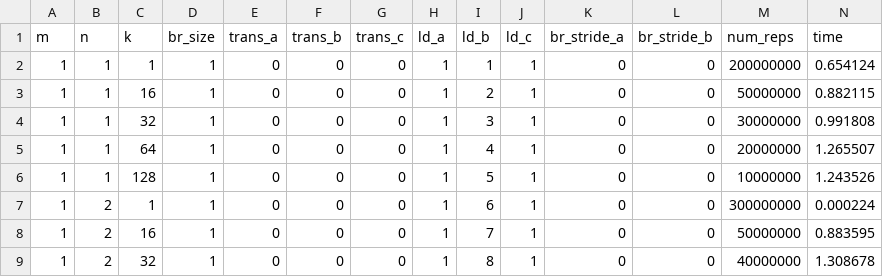
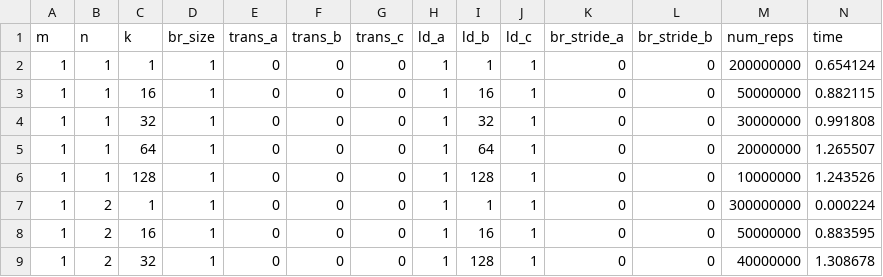
Before and after one commit to scalable-analyses/pbtc, a CSV file: lab/code_gen/data/perf.csv, drawn as a sheet.

Commit message:
Fixed ld_b in CSV example.

```diff
--- a/lab/code_gen/data/perf.csv
+++ b/lab/code_gen/data/perf.csv
@@ -2,8 +2,8 @@ m,n,k,br_size,trans_a,trans_b,trans_c,ld_a,ld_b,ld_c,br_stride_a,br_stride_b,num
 1,1,1,1,0,0,0,1,1,1,0,0,200000000,0.654124
-1,1,16,1,0,0,0,1,2,1,0,0,50000000,0.882115
-1,1,32,1,0,0,0,1,3,1,0,0,30000000,0.991808
-1,1,64,1,0,0,0,1,4,1,0,0,20000000,1.265507
-1,1,128,1,0,0,0,1,5,1,0,0,10000000,1.243526
-1,2,1,1,0,0,0,1,6,1,0,0,300000000,0.000224
-1,2,16,1,0,0,0,1,7,1,0,0,50000000,0.883595
-1,2,32,1,0,0,0,1,8,1,0,0,40000000,1.308678
+1,1,16,1,0,0,0,1,16,1,0,0,50000000,0.882115
+1,1,32,1,0,0,0,1,32,1,0,0,30000000,0.991808
+1,1,64,1,0,0,0,1,64,1,0,0,20000000,1.265507
+1,1,128,1,0,0,0,1,128,1,0,0,10000000,1.243526
+1,2,1,1,0,0,0,1,1,1,0,0,300000000,0.000224
+1,2,16,1,0,0,0,1,16,1,0,0,50000000,0.883595
+1,2,32,1,0,0,0,1,128,1,0,0,40000000,1.308678
```
